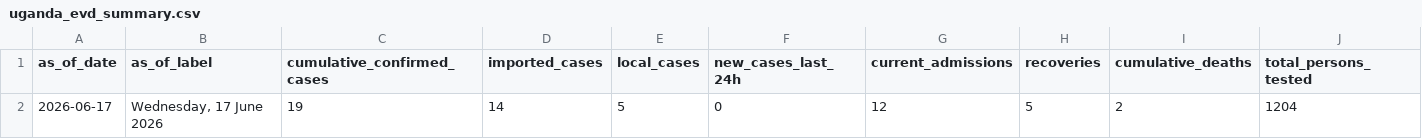
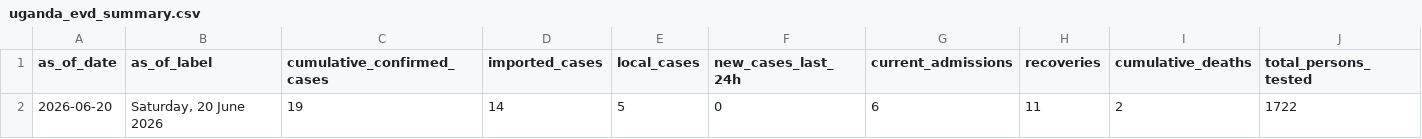
Before and after one commit to mosuzuki/drc_mobility, a CSV file: data/uganda_evd_summary.csv, drawn as a sheet; only a part is shown; removed rows and columns are numbered as before the commit, all else as after; rows hold the shown columns only; the diff names each change by its address in the sheet, - before the commit and + after, or states it on an @@ line.

```diff
--- a/data/uganda_evd_summary.csv
+++ b/data/uganda_evd_summary.csv
-row 2: 2026-06-17 | Wednesday, 17 June 2026 | 19 | 14 | 5 | 0 | 12 | 5 | 2 | 1204
+row 2: 2026-06-20 | Saturday, 20 June 2026 | 19 | 14 | 5 | 0 | 6 | 11 | 2 | 1722
```
Also changed, not shown: data/uganda_evd_daily_cases.csv, data/uganda_evd_history.csv, 2 other files.
